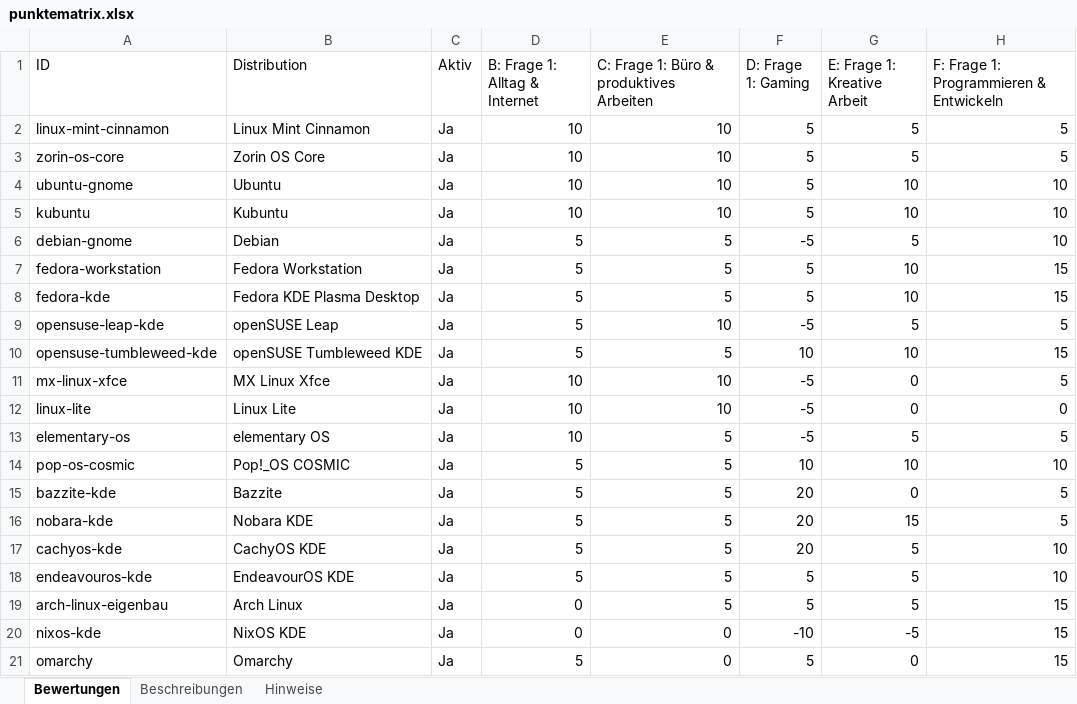
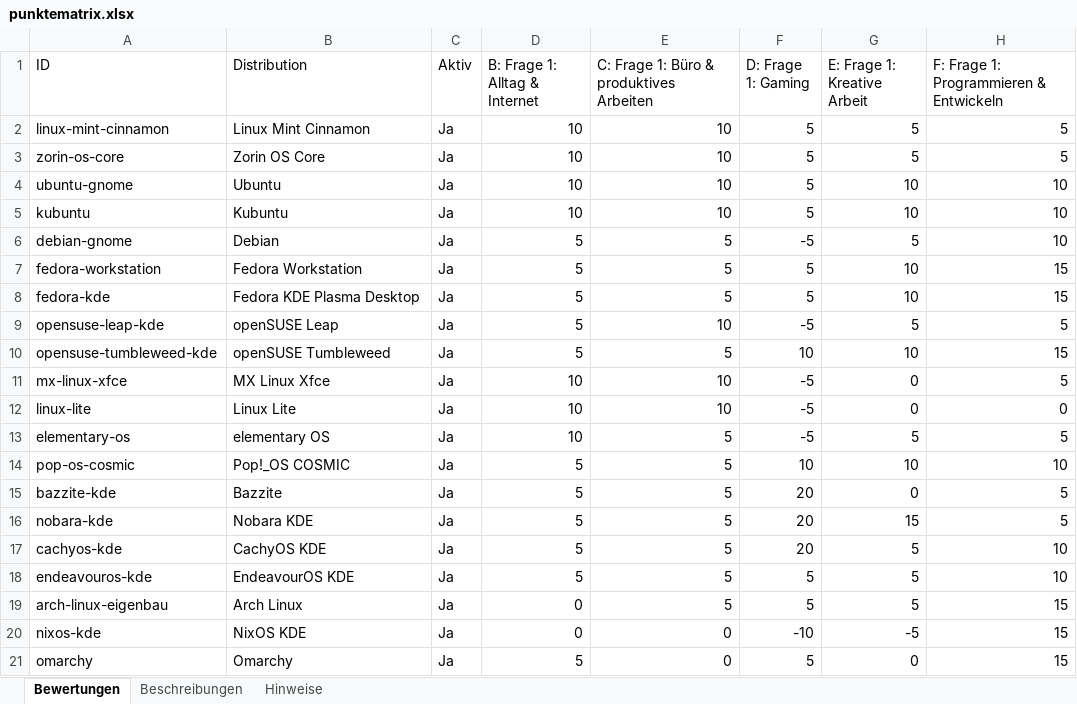
Before and after one commit to ff4f-git/distrochooser, an Excel workbook: data/punktematrix.xlsx, sheet Bewertungen, drawn as a sheet; only a part is shown; values as stored, in another font and other column widths than the file's, no borders; the diff names each change by its address in the sheet, - before the commit and + after, or states it on an @@ line.

Commit message:
Publish distribution catalog f321c91002aa by ff4f-git

```diff
--- a/data/punktematrix.xlsx (sheet Bewertungen)
+++ b/data/punktematrix.xlsx (sheet Bewertungen)
-B10 (Distribution): openSUSE Tumbleweed KDE
+B10 (Distribution): openSUSE Tumbleweed
```
Also changed, not shown: sheet Hinweise, 12 other files.
